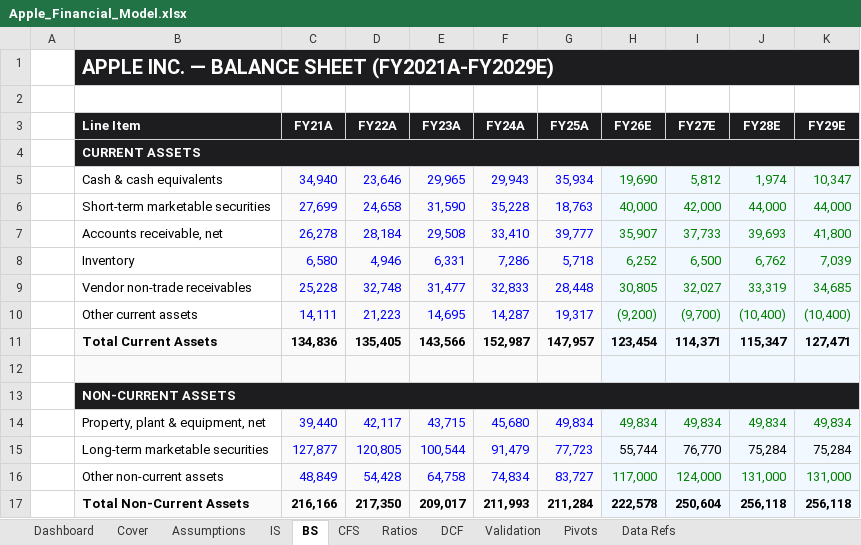
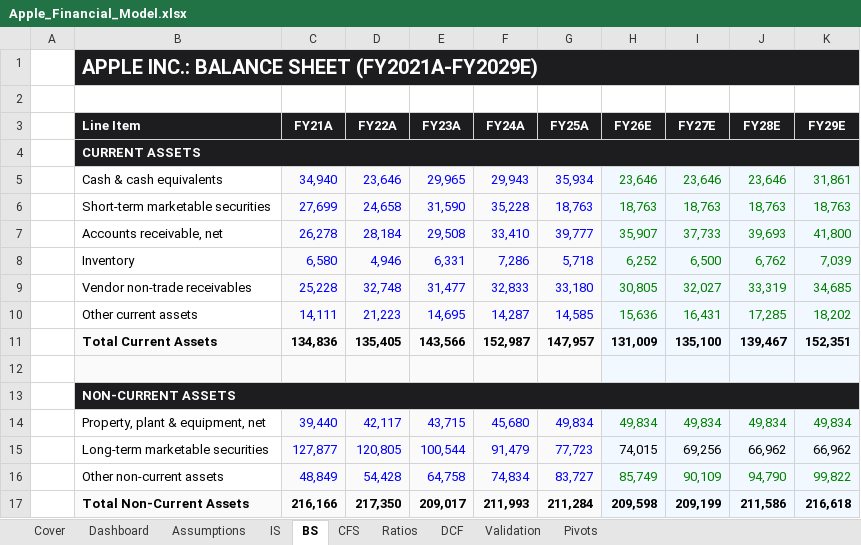
Before and after one commit to alvenyuka/Financial-Analyst, an Excel workbook: Apple/Apple_Financial_Model.xlsx, sheet BS, drawn as a sheet; only a part is shown; values as stored, in another font and other column widths than the file's, no borders; the diff covers the shown part only; the diff names each change by its address in the sheet, - before the commit and + after, or states it on an @@ line.

Commit message:
Repair the Apple model and rebuild the valuation checks independently
The cash flow statement read each forecast year's working-capital and debt
movements from the prior year, net cash came from FY24, nine FY2025 balance
sheet lines did not match the 10-K, and long-term securities balanced the
forecast as a plug. All four are fixed; cash now comes from the cash flow
statement with a minimum-cash rule, and the DCF discounts from the
28 Sep 2026 valuation date to each fiscal year-end.

The validator now rebuilds working capital from the balance sheet, re-adds
the forecast balance sheet from its lines and takes net cash from FY26E,
with fault-injection tests for each. Base price $139.50 (was $135.98).

```diff
--- a/Apple/Apple_Financial_Model.xlsx (sheet BS)
+++ b/Apple/Apple_Financial_Model.xlsx (sheet BS)
-sheet tab: Data Refs
@@ sheet tab order changed: Cover | Dashboard | Assumptions | IS | BS | CFS | Ratios | DCF | Validation | Pivots @@
-B1 (Line Item): APPLE INC. — BALANCE SHEET (FY2021A-FY2029E)
+B1 (Line Item): APPLE INC.: BALANCE SHEET (FY2021A-FY2029E)
-H5 (FY26E): 19,690
+H5 (FY26E): 23,646
-I5 (FY27E): 5,812
+I5 (FY27E): 23,646
-J5 (FY28E): 1,974
+J5 (FY28E): 23,646
-K5 (FY29E): 10,347
+K5 (FY29E): 31,861
-H6 (FY26E): 40,000
+H6 (FY26E): 18,763
-I6 (FY27E): 42,000
+I6 (FY27E): 18,763
-J6 (FY28E): 44,000
+J6 (FY28E): 18,763
-K6 (FY29E): 44,000
+K6 (FY29E): 18,763
-G9 (FY25A): 28,448
+G9 (FY25A): 33,180
-G10 (FY25A): 19,317
+G10 (FY25A): 14,585
-H10 (FY26E): (9,200)
+H10 (FY26E): 15,636
-I10 (FY27E): (9,700)
+I10 (FY27E): 16,431
-J10 (FY28E): (10,400)
+J10 (FY28E): 17,285
-K10 (FY29E): (10,400)
+K10 (FY29E): 18,202
-H11 (FY26E): 123,454
+H11 (FY26E): 131,009
-I11 (FY27E): 114,371
+I11 (FY27E): 135,100
-J11 (FY28E): 115,347
+J11 (FY28E): 139,467
-K11 (FY29E): 127,471
+K11 (FY29E): 152,351
-H15 (FY26E): 55,744
+H15 (FY26E): 74,015
-I15 (FY27E): 76,770
+I15 (FY27E): 69,256
-J15 (FY28E): 75,284
+J15 (FY28E): 66,962
-K15 (FY29E): 75,284
+K15 (FY29E): 66,962
-H16 (FY26E): 117,000
+H16 (FY26E): 85,749
-I16 (FY27E): 124,000
+I16 (FY27E): 90,109
-J16 (FY28E): 131,000
+J16 (FY28E): 94,790
-K16 (FY29E): 131,000
+K16 (FY29E): 99,822
-H17 (FY26E): 222,578
+H17 (FY26E): 209,598
-I17 (FY27E): 250,604
+I17 (FY27E): 209,199
-J17 (FY28E): 256,118
+J17 (FY28E): 211,586
-K17 (FY29E): 256,118
+K17 (FY29E): 216,618
```
Also changed, not shown: 78 edited cells elsewhere in this sheet, sheet Dashboard, sheet DCF, sheet Assumptions, sheet Validation, sheet CFS, sheet Ratios, 3 more sheets, formulas that keep their value, charts or pictures, 10 other files.
